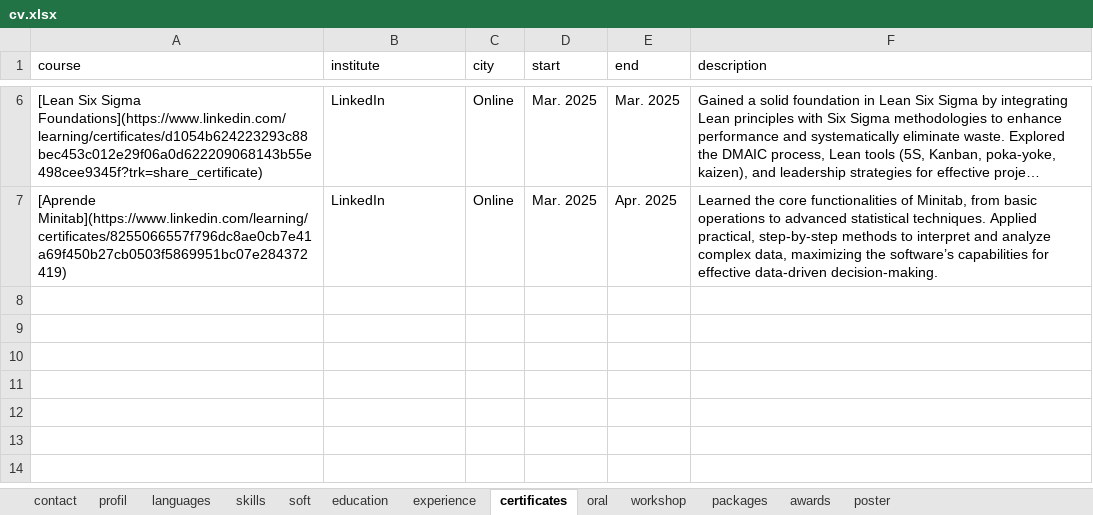
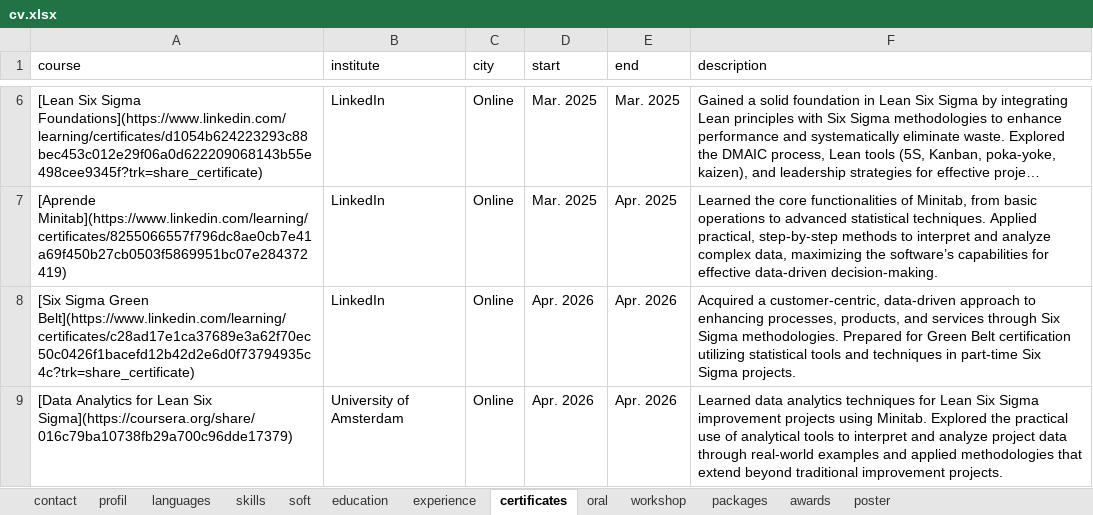
Before and after one commit to JRamonHA/curriculum-vitae, an Excel workbook: data/cv.xlsx, sheet certificates, drawn as a sheet; only a part is shown, gaps mark what is left out; long unchanged cells end in …; values as stored, in another font and other column widths than the file's, no borders; the diff names each change by its address in the sheet, - before the commit and + after, or states it on an @@ line.

Commit message:
new courses added

```diff
--- a/data/cv.xlsx (sheet certificates)
+++ b/data/cv.xlsx (sheet certificates)
+row 8: [Six Sigma Green Belt](https://www.linkedin.com/learning/certificates/c28ad17e1ca37689e3a62f70ec50c0426f1bacefd12b42d2e6d0f73794935c4c?trk=share_certificate) | LinkedIn | Online | Apr. 2026 | Apr. 2026 | Acquired a customer-centric, data-driven approach to enhancing processes, products, and services through Six Sigma methodologies. Prepared for Green Belt certification utilizing statistical tools and techniques in part-time Six Sigma projects.
+row 9: [Data Analytics for Lean Six Sigma](https://coursera.org/share/016c79ba10738fb29a700c96dde17379) | University of Amsterdam | Online | Apr. 2026 | Apr. 2026 | Learned data analytics techniques for Lean Six Sigma improvement projects using Minitab. Explored the practical use of analytical tools to interpret and analyze project data through real-world examples and applied methodologies that extend beyond traditional improvement projects.
```
Also changed, not shown: 2 other files.
